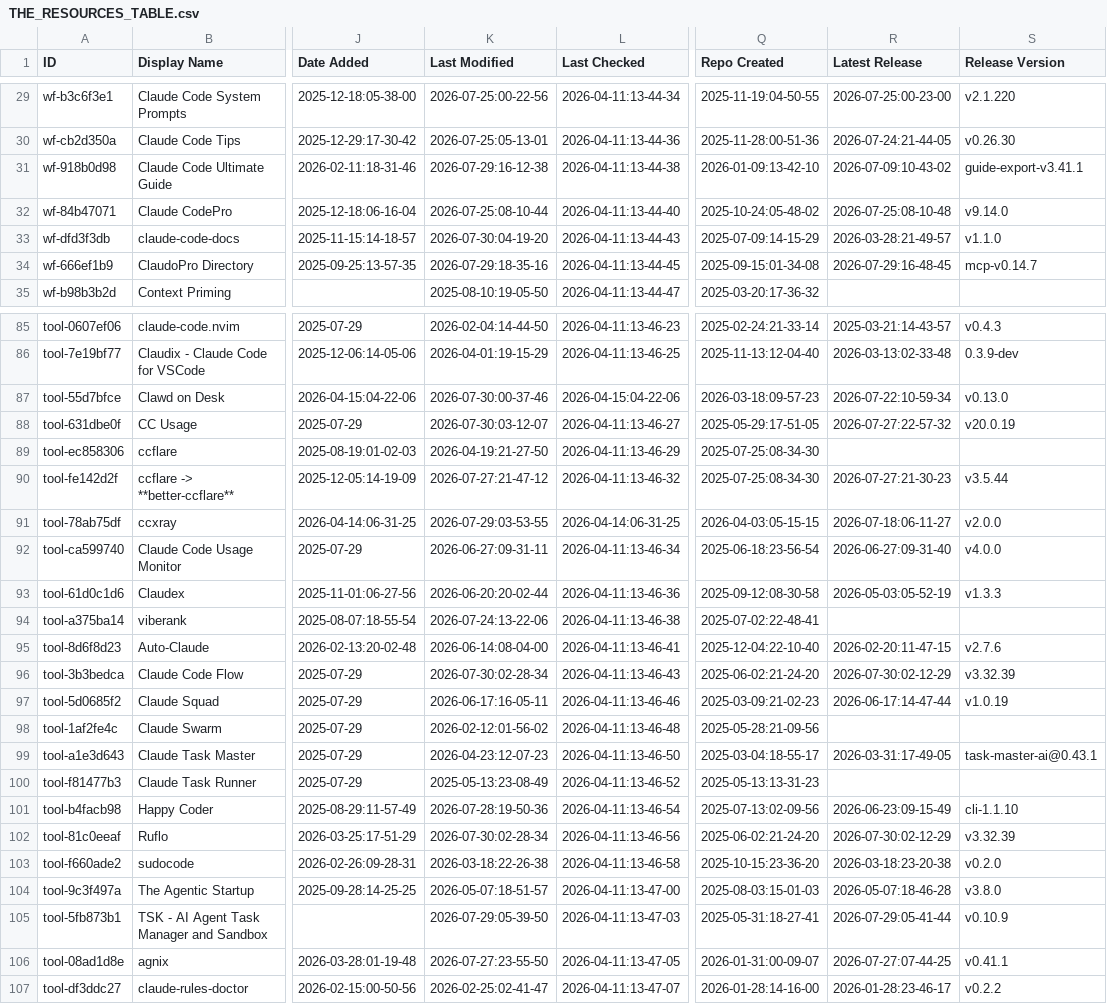
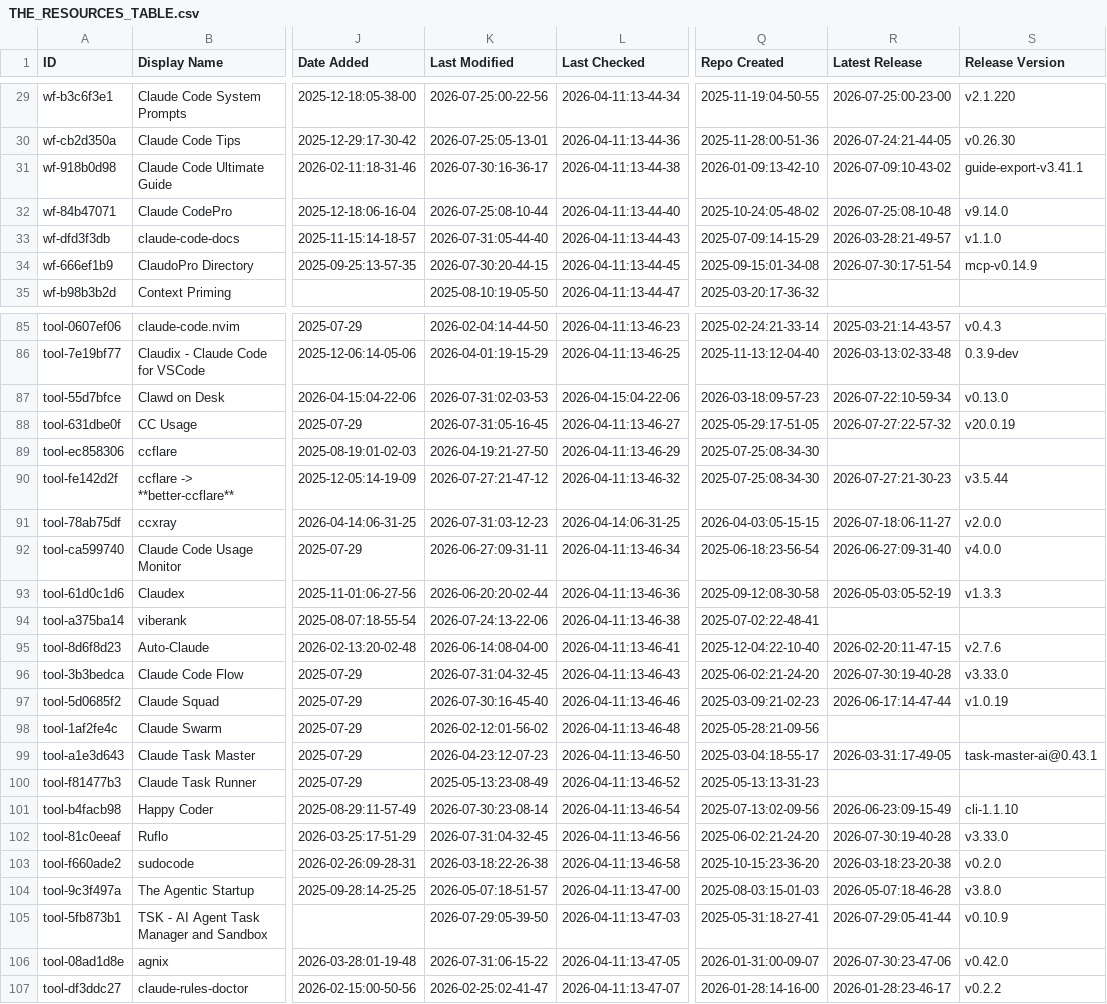
Before and after one commit to kekewolf/awesome-claude-code, a CSV file: THE_RESOURCES_TABLE.csv, drawn as a sheet; only a part is shown, gaps mark what is left out; the diff covers the shown part only; the diff names each change by its address in the sheet, - before the commit and + after, or states it on an @@ line.

```diff
--- a/THE_RESOURCES_TABLE.csv
+++ b/THE_RESOURCES_TABLE.csv
-K31 (Last Modified): 2026-07-29:16-12-38
+K31 (Last Modified): 2026-07-30:16-36-17
-K33 (Last Modified): 2026-07-30:04-19-20
+K33 (Last Modified): 2026-07-31:05-44-40
-K34 (Last Modified): 2026-07-29:18-35-16
+K34 (Last Modified): 2026-07-30:20-44-15
-R34 (Latest Release): 2026-07-29:16-48-45
+R34 (Latest Release): 2026-07-30:17-51-54
-S34 (Release Version): mcp-v0.14.7
+S34 (Release Version): mcp-v0.14.9
-K87 (Last Modified): 2026-07-30:00-37-46
+K87 (Last Modified): 2026-07-31:02-03-53
-K88 (Last Modified): 2026-07-30:03-12-07
+K88 (Last Modified): 2026-07-31:05-16-45
-K91 (Last Modified): 2026-07-29:03-53-55
+K91 (Last Modified): 2026-07-31:03-12-23
-K96 (Last Modified): 2026-07-30:02-28-34
+K96 (Last Modified): 2026-07-31:04-32-45
-R96 (Latest Release): 2026-07-30:02-12-29
+R96 (Latest Release): 2026-07-30:19-40-28
-S96 (Release Version): v3.32.39
+S96 (Release Version): v3.33.0
-K97 (Last Modified): 2026-06-17:16-05-11
+K97 (Last Modified): 2026-07-30:16-45-40
-K101 (Last Modified): 2026-07-28:19-50-36
+K101 (Last Modified): 2026-07-30:23-08-14
-K102 (Last Modified): 2026-07-30:02-28-34
+K102 (Last Modified): 2026-07-31:04-32-45
-R102 (Latest Release): 2026-07-30:02-12-29
+R102 (Latest Release): 2026-07-30:19-40-28
-S102 (Release Version): v3.32.39
+S102 (Release Version): v3.33.0
-K106 (Last Modified): 2026-07-27:23-55-50
+K106 (Last Modified): 2026-07-31:06-15-22
-R106 (Latest Release): 2026-07-27:07-44-25
+R106 (Latest Release): 2026-07-30:23-47-06
-S106 (Release Version): v0.41.1
+S106 (Release Version): v0.42.0
```
Also changed, not shown: 34 edited cells elsewhere in this file.
